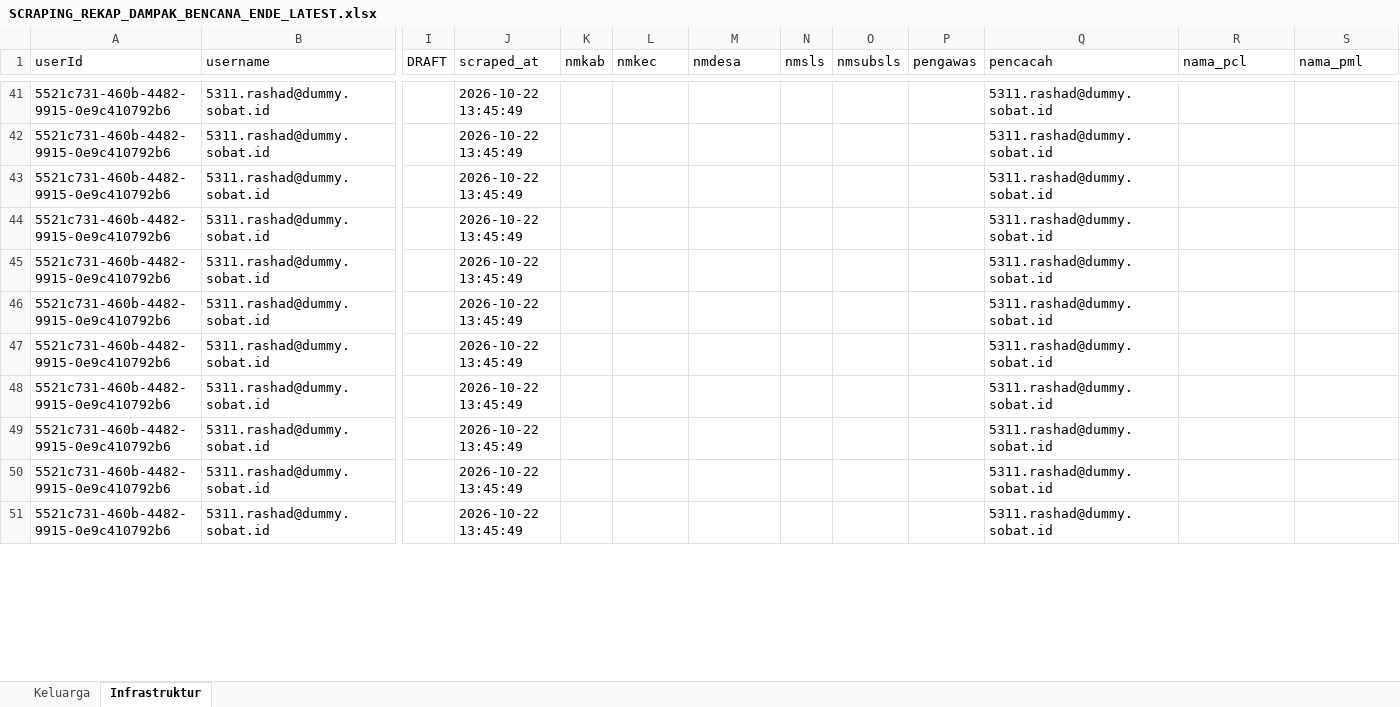
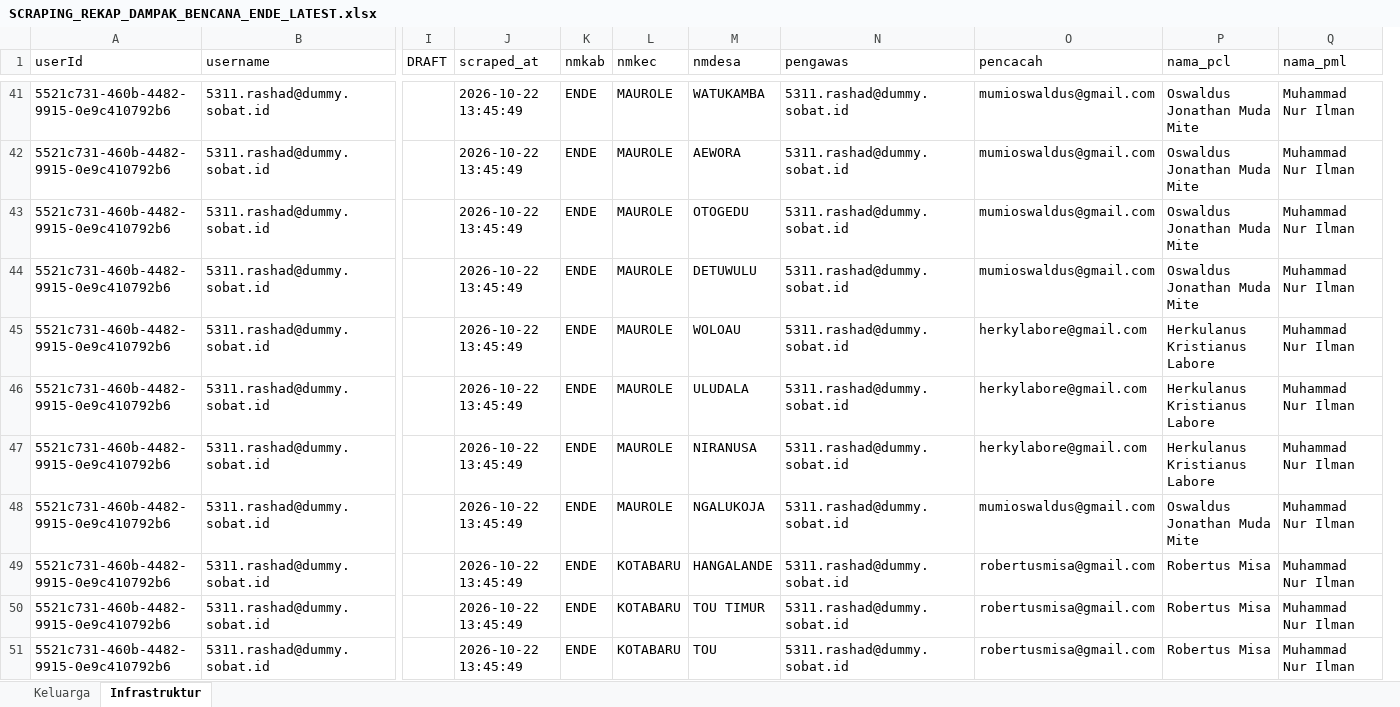
Before and after one commit to andrewmarulitua/monitoring-dampak-gempa, an Excel workbook: data/SCRAPING_REKAP_DAMPAK_BENCANA_ENDE_LATEST.xlsx, sheet Infrastruktur, drawn as a sheet; only a part is shown, gaps mark what is left out; values as stored, in another font and other column widths than the file's, no cell formats; removed rows and columns are numbered as before the commit, all else as after; the diff covers the shown part only; the diff names each change by its address in the sheet, - before the commit and + after, or states it on an @@ line.

```diff
--- a/data/SCRAPING_REKAP_DAMPAK_BENCANA_ENDE_LATEST.xlsx (sheet Infrastruktur)
+++ b/data/SCRAPING_REKAP_DAMPAK_BENCANA_ENDE_LATEST.xlsx (sheet Infrastruktur)
-column N (nmsls), empty
-column O (nmsubsls), empty
-column P (pengawas), empty
+column O (pencacah), rows 41-51: mumioswaldus@gmail.com | mumioswaldus@gmail.com | mumioswaldus@gmail.com | mumioswaldus@gmail.com | herkylabore@gmail.com | herkylabore@gmail.com | herkylabore@gmail.com | mumioswaldus@gmail.com | robertusmisa@gmail.com | robertusmisa@gmail.com | robertusmisa@gmail.com
-N1: pencacah
+N1: pengawas
-K41:K51 (nmkab): (empty)
+K41:K51 (nmkab): ENDE
-L41:L48 (nmkec): (empty)
+L41:L48 (nmkec): MAUROLE
-M41 (nmdesa): (empty)
+M41 (nmdesa): WATUKAMBA
-P41:P44 (nama_pcl): (empty)
+P41:P44 (nama_pcl): Oswaldus Jonathan Muda Mite
-Q41:Q51 (nama_pml): (empty)
+Q41:Q51 (nama_pml): Muhammad Nur Ilman
-M42 (nmdesa): (empty)
+M42 (nmdesa): AEWORA
-M43 (nmdesa): (empty)
+M43 (nmdesa): OTOGEDU
-M44 (nmdesa): (empty)
+M44 (nmdesa): DETUWULU
-M45 (nmdesa): (empty)
+M45 (nmdesa): WOLOAU
-P45:P47 (nama_pcl): (empty)
+P45:P47 (nama_pcl): Herkulanus Kristianus Labore
-M46 (nmdesa): (empty)
+M46 (nmdesa): ULUDALA
-M47 (nmdesa): (empty)
+M47 (nmdesa): NIRANUSA
-M48 (nmdesa): (empty)
+M48 (nmdesa): NGALUKOJA
-P48 (nama_pcl): (empty)
+P48 (nama_pcl): Oswaldus Jonathan Muda Mite
-L49:L51 (nmkec): (empty)
+L49:L51 (nmkec): KOTABARU
-M49 (nmdesa): (empty)
+M49 (nmdesa): HANGALANDE
-P49:P51 (nama_pcl): (empty)
+P49:P51 (nama_pcl): Robertus Misa
-M50 (nmdesa): (empty)
+M50 (nmdesa): TOU TIMUR
-M51 (nmdesa): (empty)
+M51 (nmdesa): TOU
```
Also changed, not shown: 1335 edited cells elsewhere in this sheet, sheet Keluarga, cell formats, data/master_data.xlsx, 4 other files.
